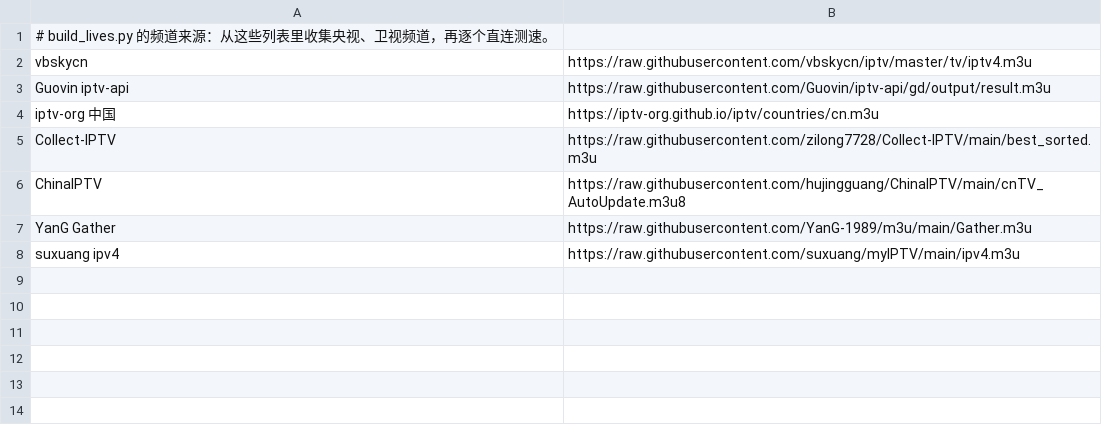
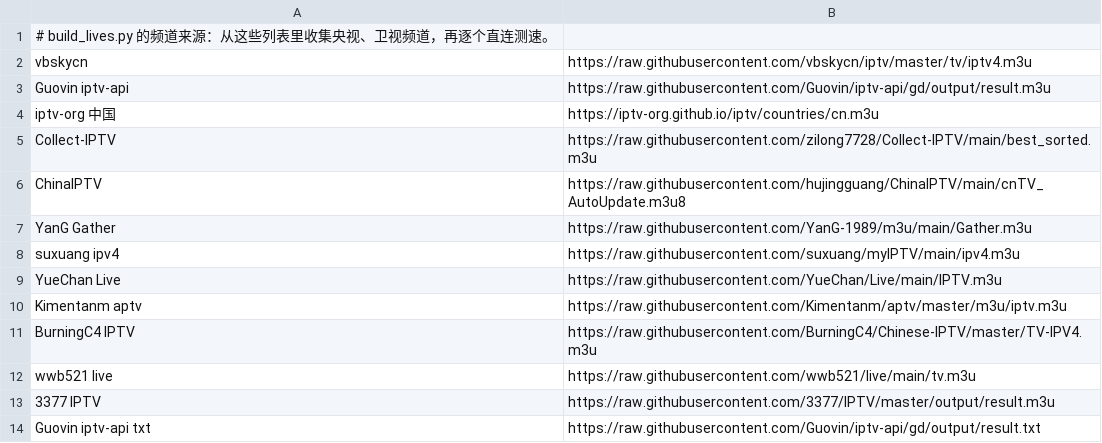
Before and after one commit to tv0001/tv, a TSV file: tvbox-check/live-sources.tsv, drawn as a sheet; the diff names each change by its address in the sheet, - before the commit and + after, or states it on an @@ line.

```diff
--- a/tvbox-check/live-sources.tsv
+++ b/tvbox-check/live-sources.tsv
+row 9: YueChan Live | https://raw.githubusercontent.com/YueChan/Live/main/IPTV.m3u
+row 10: Kimentanm aptv | https://raw.githubusercontent.com/Kimentanm/aptv/master/m3u/iptv.m3u
+row 11: BurningC4 IPTV | https://raw.githubusercontent.com/BurningC4/Chinese-IPTV/master/TV-IPV4.m3u
+row 12: wwb521 live | https://raw.githubusercontent.com/wwb521/live/main/tv.m3u
+row 13: 3377 IPTV | https://raw.githubusercontent.com/3377/IPTV/master/output/result.m3u
+row 14: Guovin iptv-api txt | https://raw.githubusercontent.com/Guovin/iptv-api/gd/output/result.txt
```
Also changed, not shown: tvbox-check/cms-candidates.tsv, 15 other files.
